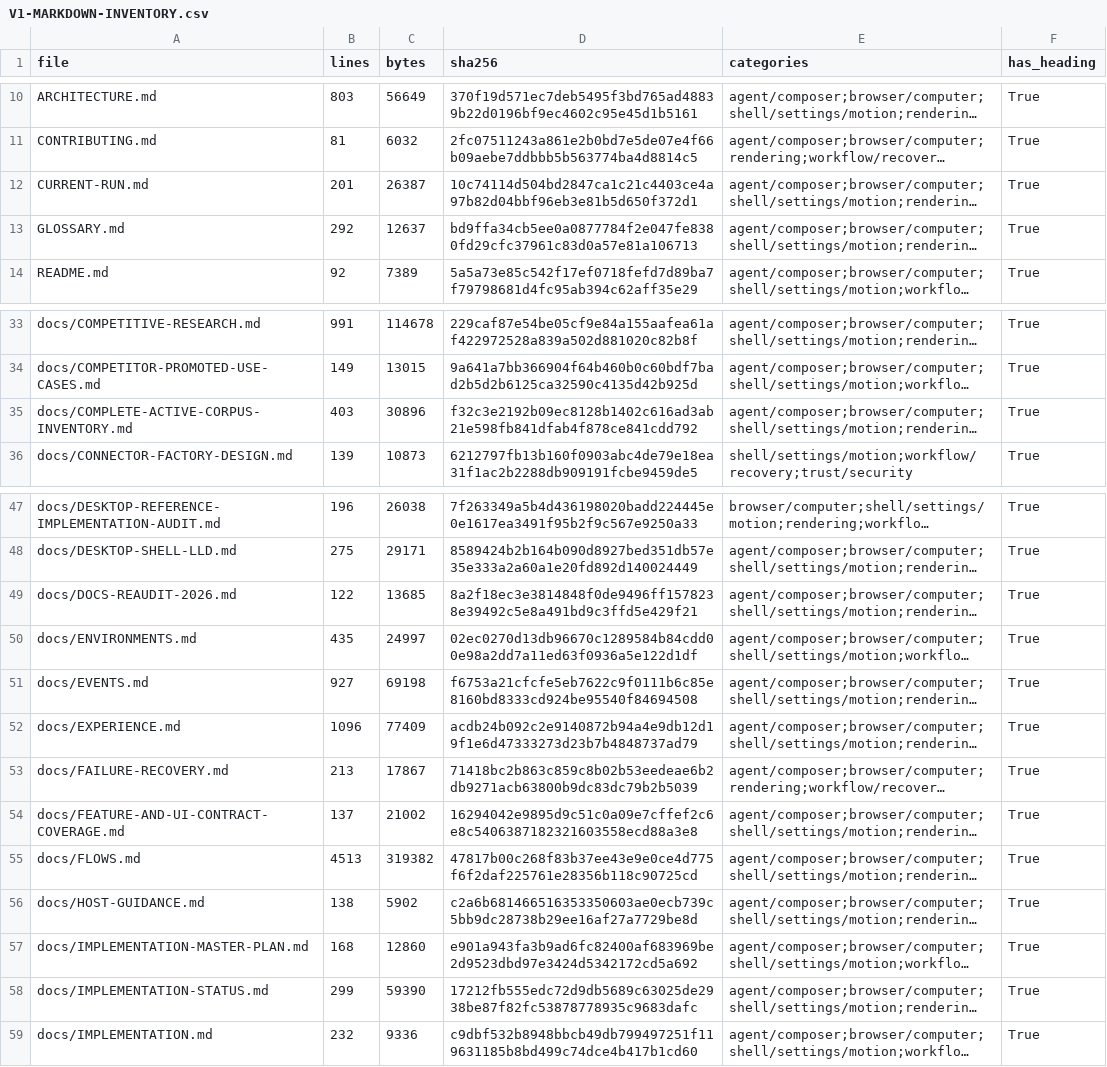
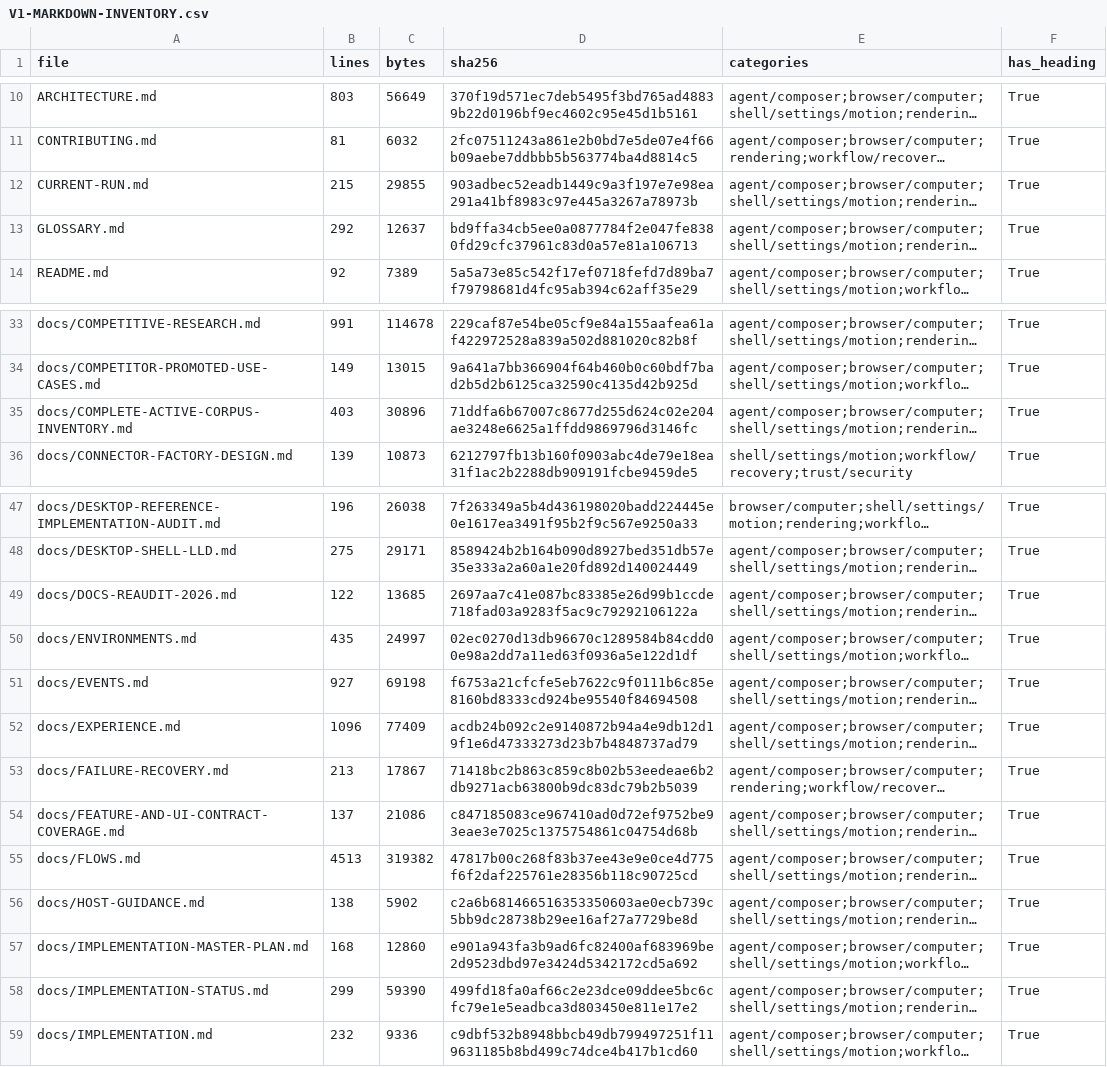
Before and after one commit to sarv-projects/LiteCowork, a CSV file: docs/audit/V1-MARKDOWN-INVENTORY.csv, drawn as a sheet; only a part is shown, gaps mark what is left out; long unchanged cells end in …; the diff names each change by its address in the sheet, - before the commit and + after, or states it on an @@ line.

```diff
--- a/docs/audit/V1-MARKDOWN-INVENTORY.csv
+++ b/docs/audit/V1-MARKDOWN-INVENTORY.csv
-B12 (lines): 201
+B12 (lines): 215
-C12 (bytes): 26387
+C12 (bytes): 29855
-D12 (sha256): 10c74114d504bd2847ca1c21c4403ce4a97b82d04bbf96eb3e81b5d650f372d1
+D12 (sha256): 903adbec52eadb1449c9a3f197e7e98ea291a41bf8983c97e445a3267a78973b
-D35 (sha256): f32c3e2192b09ec8128b1402c616ad3ab21e598fb841dfab4f878ce841cdd792
+D35 (sha256): 71ddfa6b67007c8677d255d624c02e204ae3248e6625a1ffdd9869796d3146fc
-D49 (sha256): 8a2f18ec3e3814848f0de9496ff1578238e39492c5e8a491bd9c3ffd5e429f21
+D49 (sha256): 2697aa7c41e087bc83385e26d99b1ccde718fad03a9283f5ac9c79292106122a
-C54 (bytes): 21002
+C54 (bytes): 21086
-D54 (sha256): 16294042e9895d9c51c0a09e7cffef2c6e8c5406387182321603558ecd88a3e8
+D54 (sha256): c847185083ce967410ad0d72ef9752be93eae3e7025c1375754861c04754d68b
-D58 (sha256): 17212fb555edc72d9db5689c63025de2938be87f82fc53878778935c9683dafc
+D58 (sha256): 499fd18fa0af66c2e23dce09ddee5bc6cfc79e1e5eadbca3d803450e811e17e2
```
Also changed, not shown: docs/audit/active-corpus-manifest.csv, 7 other files.
